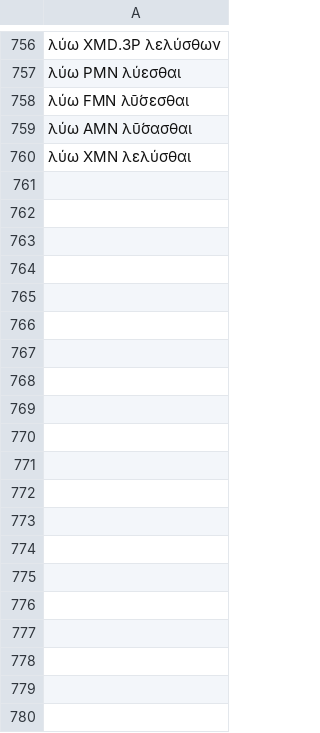
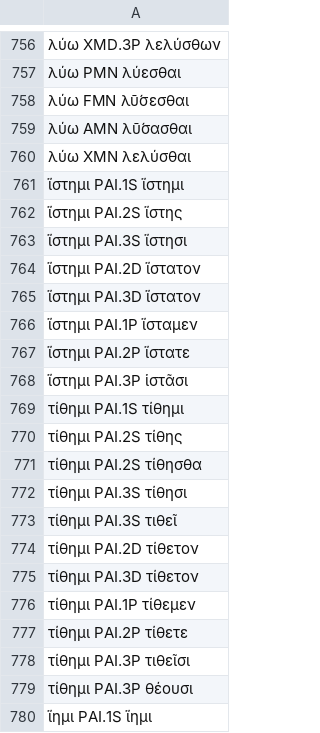
Before and after one commit to jtauber/greek-inflexion, a TSV file: homer-data/paradigms.tsv, drawn as a sheet; only a part is shown, gaps mark what is left out; the diff covers the shown part only; the diff names each change by its address in the sheet, - before the commit and + after, or states it on an @@ line.

Commit message:
Add files via upload

```diff
--- a/homer-data/paradigms.tsv
+++ b/homer-data/paradigms.tsv
+row 761: ἵστημι PAI.1S ἵστημι
+row 762: ἵστημι PAI.2S ἵστης
+row 763: ἵστημι PAI.3S ἵστησι
+row 764: ἵστημι PAI.2D ἵστατον
+row 765: ἵστημι PAI.3D ἵστατον
+row 766: ἵστημι PAI.1P ἵσταμεν
+row 767: ἵστημι PAI.2P ἵστατε
+row 768: ἵστημι PAI.3P ἱστᾶσι
+row 769: τίθημι PAI.1S τίθημι
+row 770: τίθημι PAI.2S τίθης
+row 771: τίθημι PAI.2S τίθησθα
+row 772: τίθημι PAI.3S τίθησι
+row 773: τίθημι PAI.3S τιθεῖ
+row 774: τίθημι PAI.2D τίθετον
+row 775: τίθημι PAI.3D τίθετον
+row 776: τίθημι PAI.1P τίθεμεν
+row 777: τίθημι PAI.2P τίθετε
+row 778: τίθημι PAI.3P τιθεῖσι
+row 779: τίθημι PAI.3P θέουσι
+row 780: ἵημι PAI.1S ἵημι
```
Also changed, not shown: 19 added rows elsewhere in this file.
